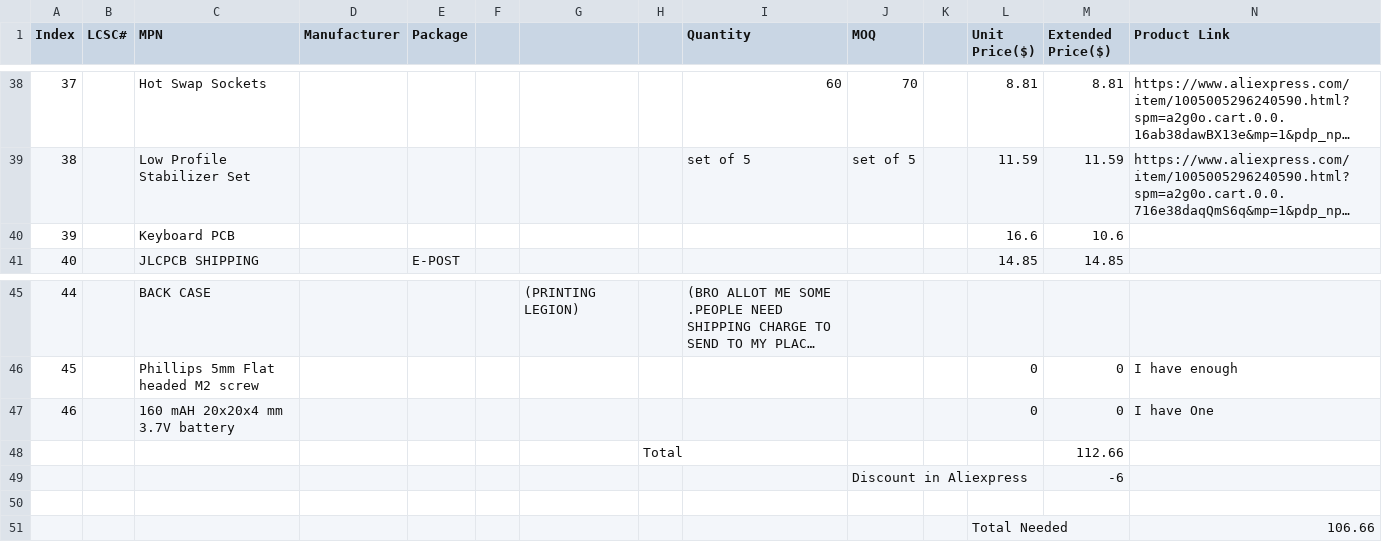
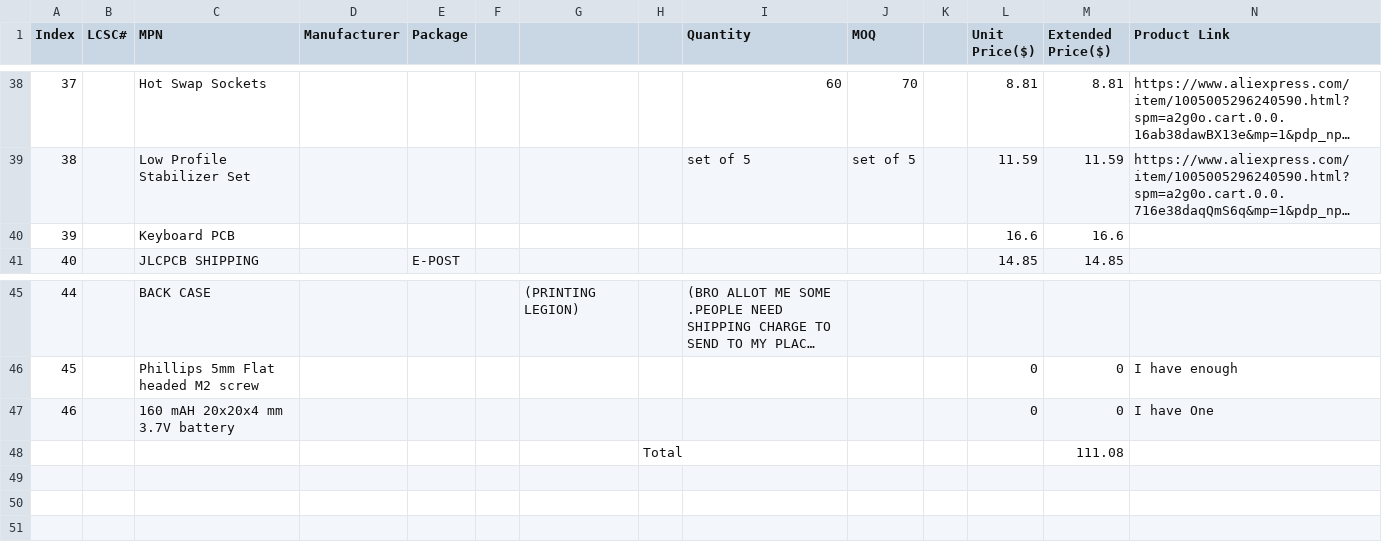
Before and after one commit to samdoes-stuff/Project-Reboot, a CSV file: BOM.csv, drawn as a sheet; only a part is shown, gaps mark what is left out; long unchanged cells end in …; removed rows and columns are numbered as before the commit, all else as after; the diff names each change by its address in the sheet, - before the commit and + after, or states it on an @@ line.

Commit message:
BOM increase

```diff
--- a/BOM.csv
+++ b/BOM.csv
-M40 (Extended Price($)): 10.6
+M40 (Extended Price($)): 16.6
-row 48:  |  |  |  |  |  |  | Total |  |  |  |  | 112.66
-row 49:  |  |  |  |  |  |  |  |  | Discount in Aliexpress |  |  | -6
-row 48: (empty)
+row 48:  |  |  |  |  |  |  | Total |  |  |  |  | 111.08
-row 51:  |  |  |  |  |  |  |  |  |  |  | Total Needed |  | 106.66
```
